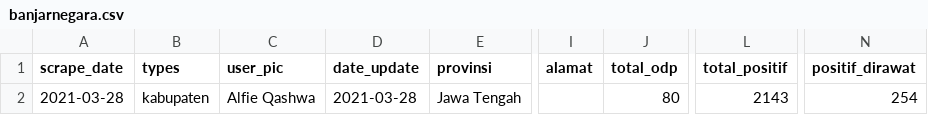
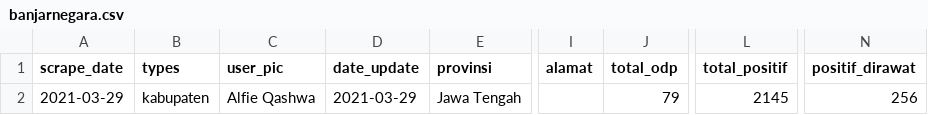
Before and after one commit to alfieqashwa/kominfo-pedulilindungi, a CSV file: ppcrawling/output/banjarnegara.csv, drawn as a sheet; only a part is shown, gaps mark what is left out; the diff names each change by its address in the sheet, - before the commit and + after, or states it on an @@ line.

```diff
--- a/ppcrawling/output/banjarnegara.csv
+++ b/ppcrawling/output/banjarnegara.csv
-A2 (scrape_date): 2021-03-28
+A2 (scrape_date): 2021-03-29
-D2 (date_update): 2021-03-28
+D2 (date_update): 2021-03-29
-J2 (total_odp): 80
+J2 (total_odp): 79
-L2 (total_positif): 2143
+L2 (total_positif): 2145
-N2 (positif_dirawat): 254
+N2 (positif_dirawat): 256
```
Also changed, not shown: JAWA_TENGAH/karanganyar/new/format.csv, ppcrawling/output/kendal.csv, 3 other files.
